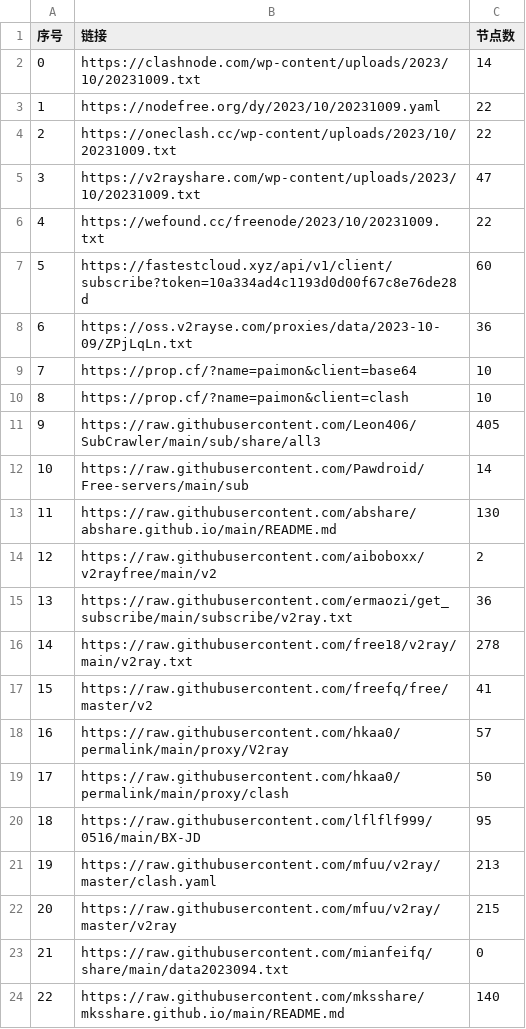
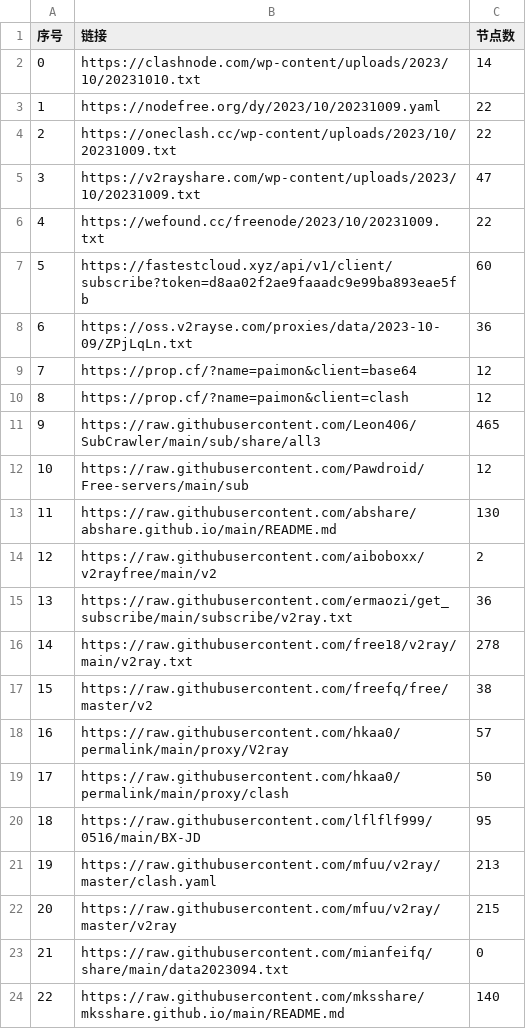
Before and after one commit to obscure1990/freeVM, a CSV file: list_result.csv, drawn as a sheet; only a part is shown; the diff covers the shown part only.

```diff
--- a/list_result.csv
+++ b/list_result.csv
@@ -1,3 +1,3 @@
 序号,链接,节点数
-0,https://clashnode.com/wp-content/uploads/2023/10/20231009.txt,14
+0,https://clashnode.com/wp-content/uploads/2023/10/20231010.txt,14
 1,https://nodefree.org/dy/2023/10/20231009.yaml,22
@@ -6,8 +6,8 @@
 4,https://wefound.cc/freenode/2023/10/20231009.txt,22
-5,https://fastestcloud.xyz/api/v1/client/subscribe?token=10a334ad4c1193d0d00f67c8e76de28d,60
+5,https://fastestcloud.xyz/api/v1/client/subscribe?token=d8aa02f2ae9faaadc9e99ba893eae5fb,60
 6,https://oss.v2rayse.com/proxies/data/2023-10-09/ZPjLqLn.txt,36
-7,https://prop.cf/?name=paimon&client=base64,10
-8,https://prop.cf/?name=paimon&client=clash,10
-9,https://raw.githubusercontent.com/Leon406/SubCrawler/main/sub/share/all3,405
-10,https://raw.githubusercontent.com/Pawdroid/Free-servers/main/sub,14
+7,https://prop.cf/?name=paimon&client=base64,12
+8,https://prop.cf/?name=paimon&client=clash,12
+9,https://raw.githubusercontent.com/Leon406/SubCrawler/main/sub/share/all3,465
+10,https://raw.githubusercontent.com/Pawdroid/Free-servers/main/sub,12
 11,https://raw.githubusercontent.com/abshare/abshare.github.io/main/README.md,130
@@ -16,3 +16,3 @@
 14,https://raw.githubusercontent.com/free18/v2ray/main/v2ray.txt,278
-15,https://raw.githubusercontent.com/freefq/free/master/v2,41
+15,https://raw.githubusercontent.com/freefq/free/master/v2,38
 16,https://raw.githubusercontent.com/hkaa0/permalink/main/proxy/V2ray,57
```
Also changed, not shown: 6 edited cells elsewhere in this file, 14 other files.
